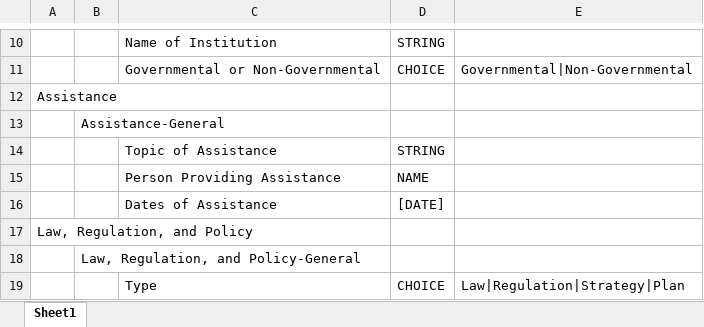
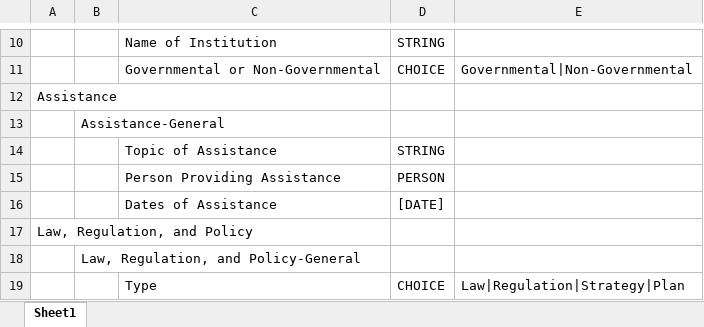
Before and after one commit to gcffund/portal-generator, an Excel workbook: app/data-forms.xlsx, sheet Sheet1, drawn as a sheet; only a part is shown, gaps mark what is left out; values as stored, in another font and other column widths than the file's, no borders; the diff names each change by its address in the sheet, - before the commit and + after, or states it on an @@ line.

Commit message:
use "PERSON" designation instead of "NAME" for form-field type

```diff
--- a/app/data-forms.xlsx (sheet Sheet1)
+++ b/app/data-forms.xlsx (sheet Sheet1)
-D15: NAME
+D15: PERSON
```
Also changed, not shown: 4 other files.
